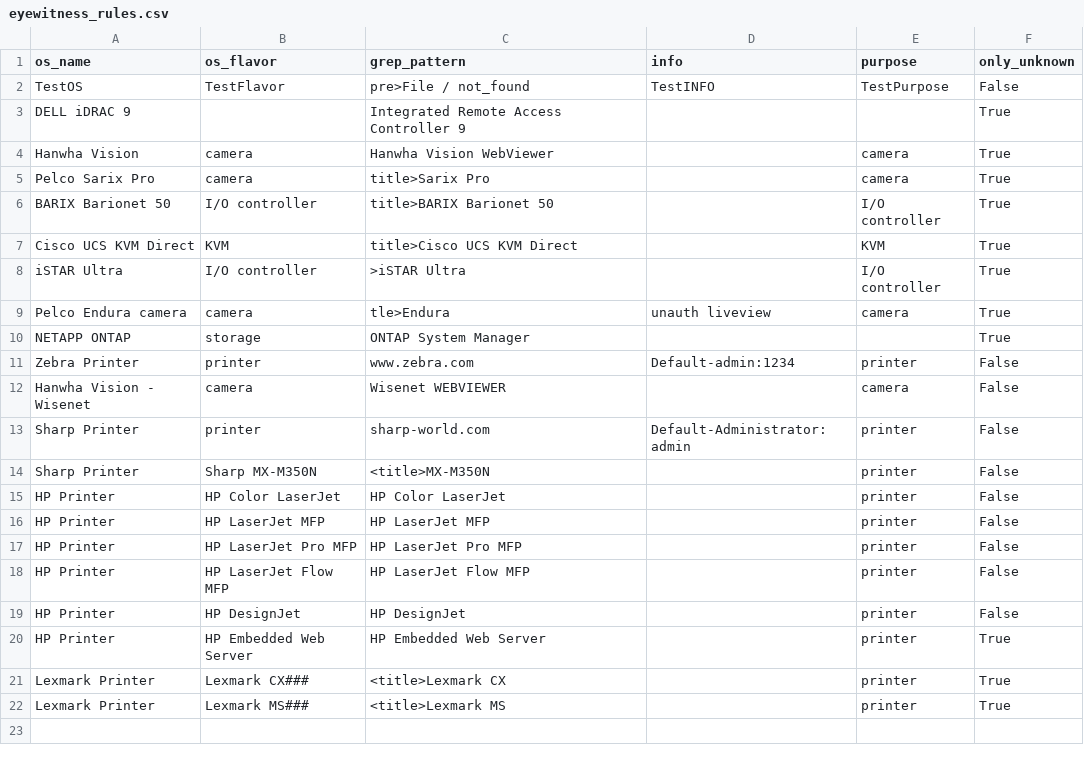
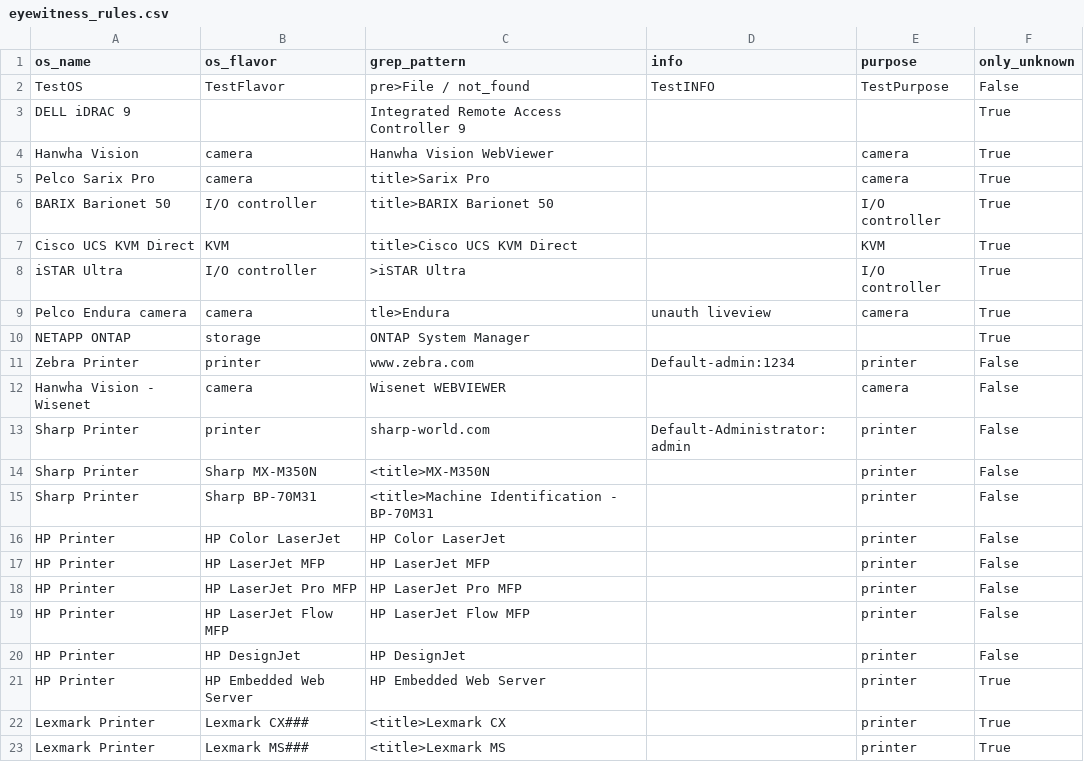
Before and after one commit to mvdevnull/sniper, a CSV file: conf/eyewitness_rules.csv, drawn as a sheet; the diff names each change by its address in the sheet, - before the commit and + after, or states it on an @@ line.

Commit message:
Update eyewitness_rules.csv

```diff
--- a/conf/eyewitness_rules.csv
+++ b/conf/eyewitness_rules.csv
+row 15: Sharp Printer | Sharp BP-70M31 | <title>Machine Identification - BP-70M31 |  | printer | False
```
